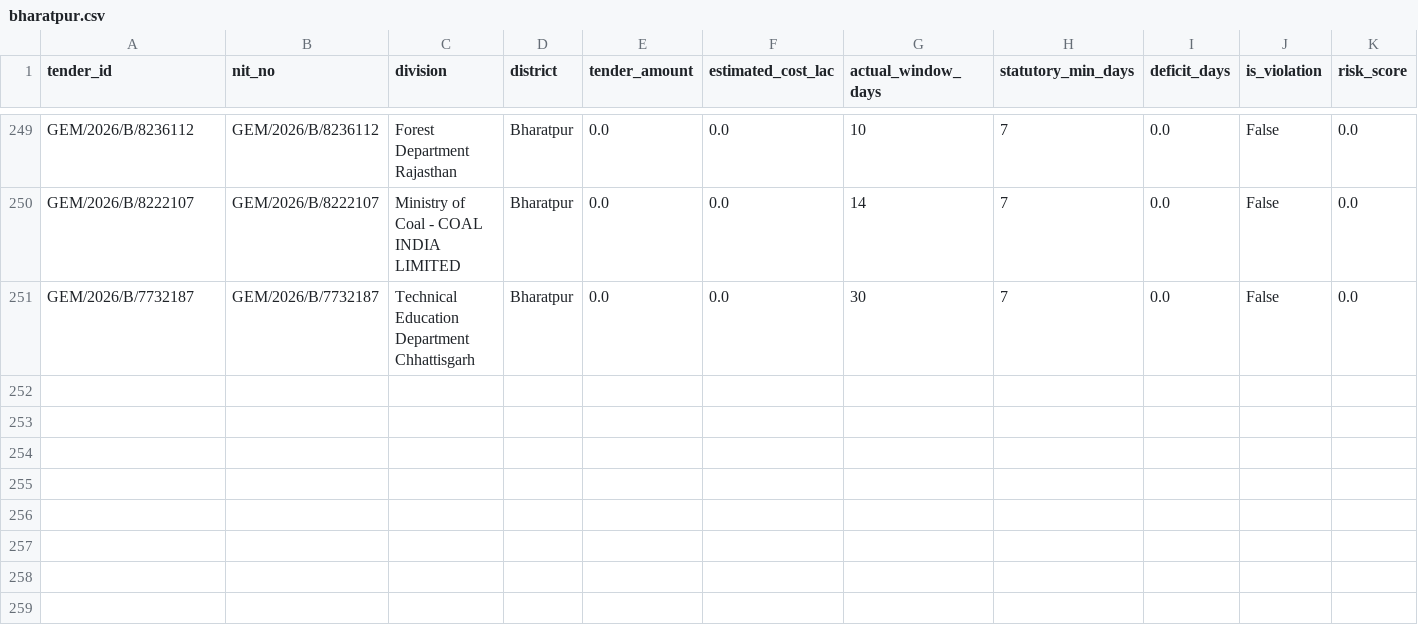
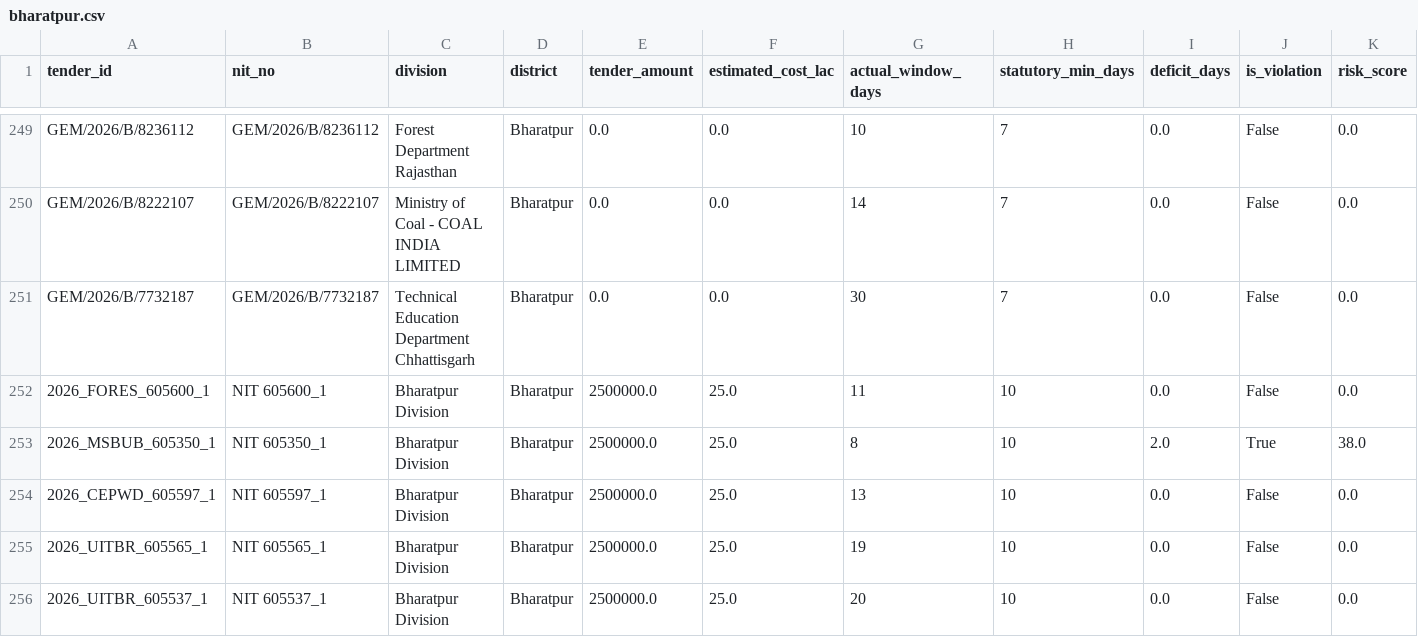
Before and after one commit to WEB-DEVELOPER61/raj-truth-procurement-web, a CSV file: data/districts/bharatpur.csv, drawn as a sheet; only a part is shown, gaps mark what is left out; the diff covers the shown part only.

```diff
--- a/data/districts/bharatpur.csv
+++ b/data/districts/bharatpur.csv
@@ -251 +251,6 @@ GEM/2026/B/8222107,GEM/2026/B/8222107,Ministry of Coal - COAL INDIA LIMITED,Bhar
 GEM/2026/B/7732187,GEM/2026/B/7732187,Technical Education Department Chhattisgarh,Bharatpur,0.0,0.0,30,7,0.0,False,0.0
+2026_FORES_605600_1,NIT 605600_1,Bharatpur Division,Bharatpur,2500000.0,25.0,11,10,0.0,False,0.0
+2026_MSBUB_605350_1,NIT 605350_1,Bharatpur Division,Bharatpur,2500000.0,25.0,8,10,2.0,True,38.0
+2026_CEPWD_605597_1,NIT 605597_1,Bharatpur Division,Bharatpur,2500000.0,25.0,13,10,0.0,False,0.0
+2026_UITBR_605565_1,NIT 605565_1,Bharatpur Division,Bharatpur,2500000.0,25.0,19,10,0.0,False,0.0
+2026_UITBR_605537_1,NIT 605537_1,Bharatpur Division,Bharatpur,2500000.0,25.0,20,10,0.0,False,0.0
```
Also changed, not shown: 4 added rows and 33 edited cells elsewhere in this file, data/districts/alwar.csv, data/districts/bhilwara.csv, 13 other files.
